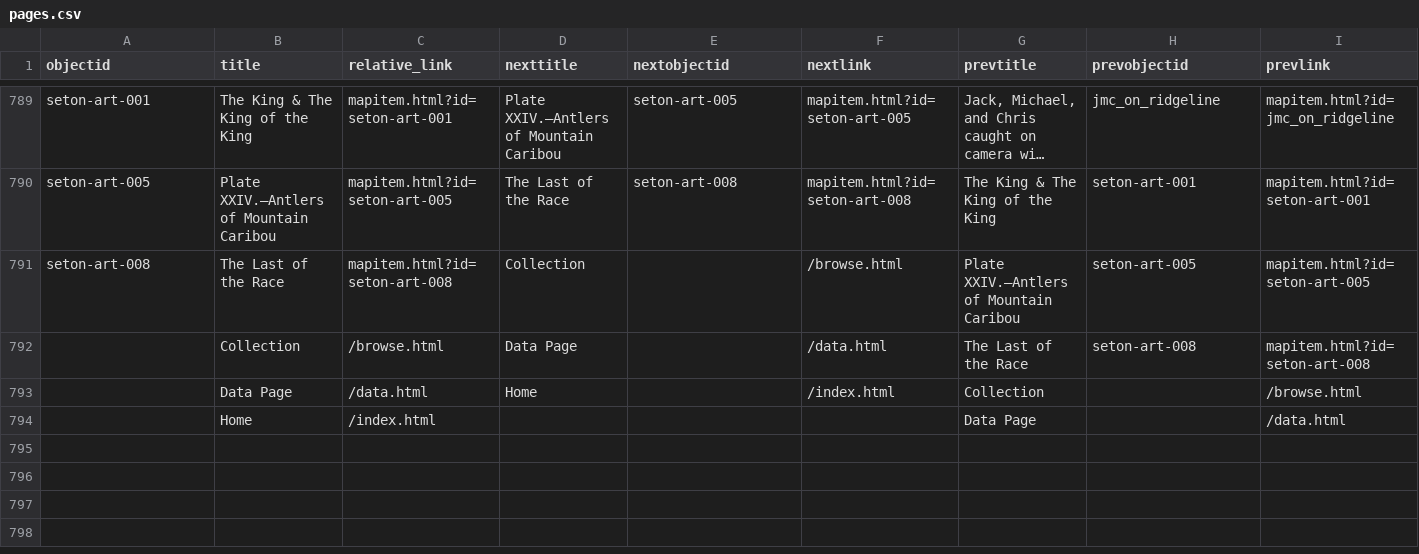
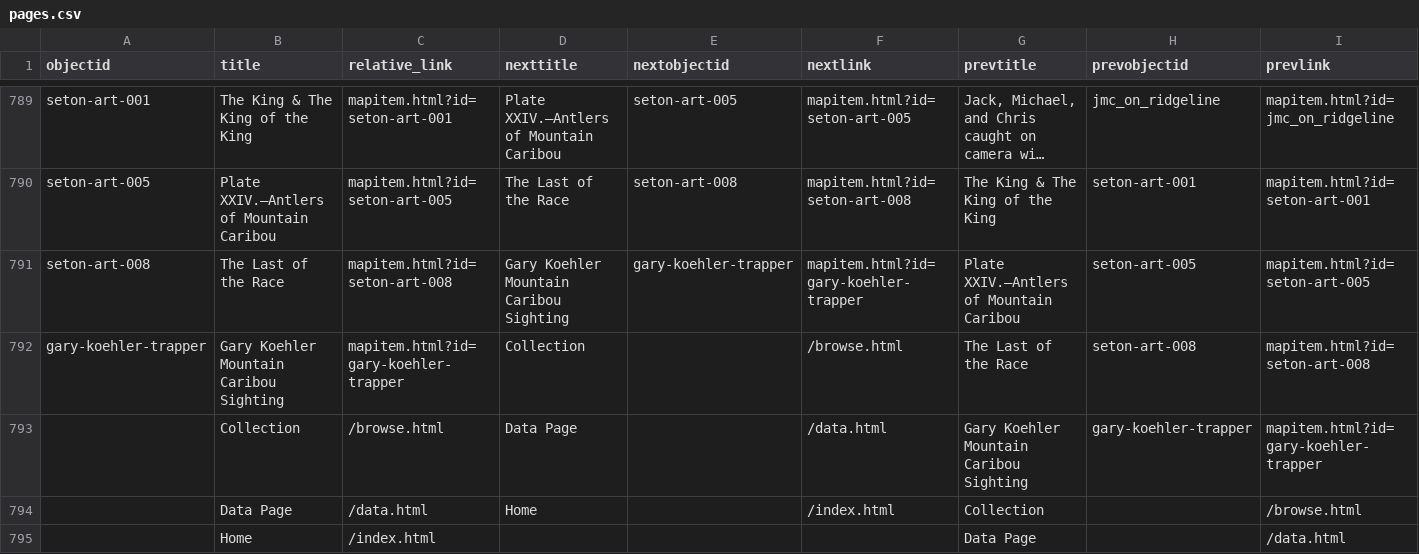
Before and after one commit to thecdil/storying_combined, a CSV file: _data/pages.csv, drawn as a sheet; only a part is shown, gaps mark what is left out; long unchanged cells end in …; addresses are those after the commit; the diff names each change by its address in the sheet, - before the commit and + after, or states it on an @@ line.

```diff
--- a/_data/pages.csv
+++ b/_data/pages.csv
-D791 (nexttitle): Collection
+D791 (nexttitle): Gary Koehler Mountain Caribou Sighting
-E791 (nextobjectid): (empty)
+E791 (nextobjectid): gary-koehler-trapper
-F791 (nextlink): /browse.html
+F791 (nextlink): mapitem.html?id=gary-koehler-trapper
+row 792: gary-koehler-trapper | Gary Koehler Mountain Caribou Sighting | mapitem.html?id=gary-koehler-trapper | Collection |  | /browse.html | The Last of the Race | seton-art-008 | mapitem.html?id=seton-art-008
-G793 (prevtitle): The Last of the Race
+G793 (prevtitle): Gary Koehler Mountain Caribou Sighting
-H793 (prevobjectid): seton-art-008
+H793 (prevobjectid): gary-koehler-trapper
-I793 (prevlink): mapitem.html?id=seton-art-008
+I793 (prevlink): mapitem.html?id=gary-koehler-trapper
```
Also changed, not shown: _data/storying.csv, 2 other files.
